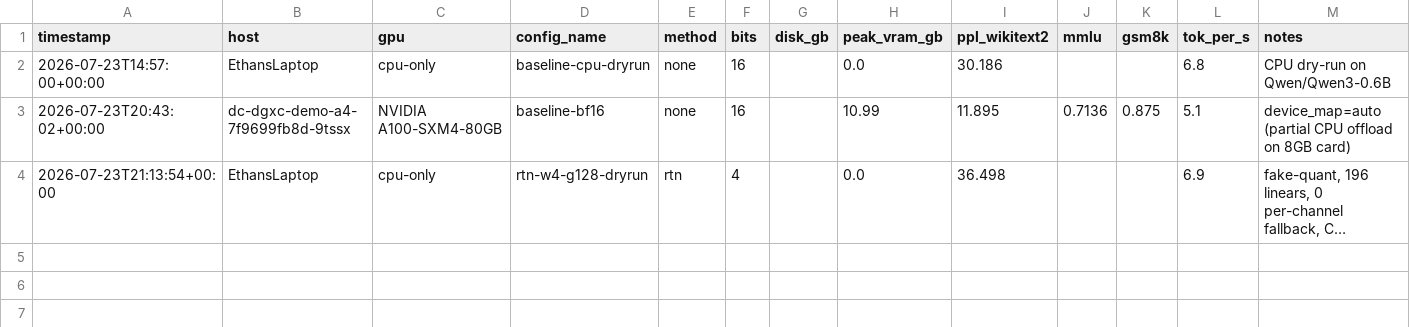
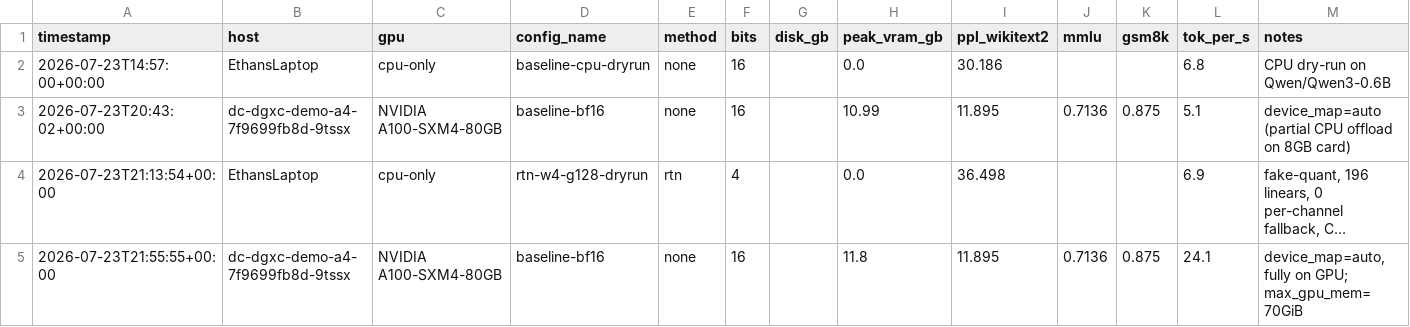
Before and after one commit to ethanzku1/qwenefficientai, a CSV file: results/results.csv, drawn as a sheet; long unchanged cells end in …; the diff names each change by its address in the sheet, - before the commit and + after, or states it on an @@ line.

Commit message:
corrected baseline

```diff
--- a/results/results.csv
+++ b/results/results.csv
+row 5: 2026-07-23T21:55:55+00:00 | dc-dgxc-demo-a4-7f9699fb8d-9tssx | NVIDIA A100-SXM4-80GB | baseline-bf16 | none | 16 |  | 11.8 | 11.895 | 0.7136 | 0.875 | 24.1 | device_map=auto, fully on GPU; max_gpu_mem=70GiB
```
